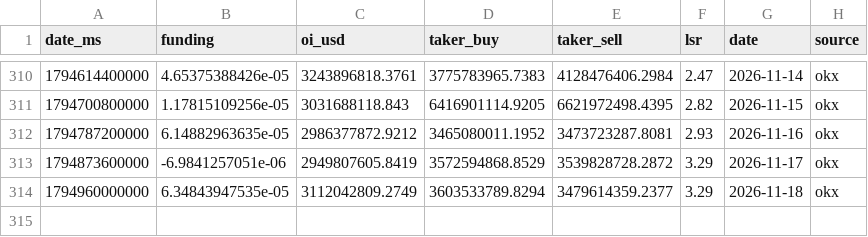
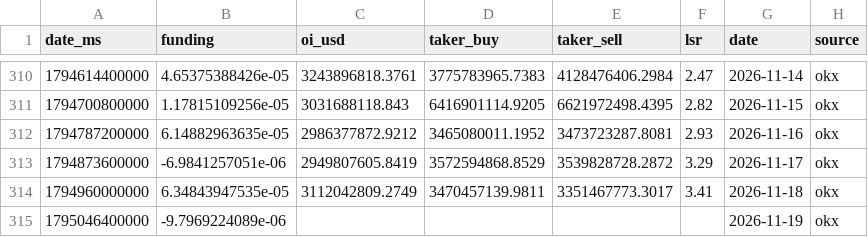
Before and after one commit to kenhuangads/btc-trader, a CSV file: history/derivatives.csv, drawn as a sheet; only a part is shown, gaps mark what is left out.

```diff
--- a/history/derivatives.csv
+++ b/history/derivatives.csv
@@ -313,2 +313,3 @@ date_ms,funding,oi_usd,taker_buy,taker_sell,lsr,date,source
 1794873600000,-6.9841257051e-06,2949807605.8419,3572594868.8529,3539828728.2872,3.29,2026-11-17,okx
-1794960000000,6.34843947535e-05,3112042809.2749,3603533789.8294,3479614359.2377,3.29,2026-11-18,okx
+1794960000000,6.34843947535e-05,3112042809.2749,3470457139.9811,3351467773.3017,3.41,2026-11-18,okx
+1795046400000,-9.7969224089e-06,,,,,2026-11-19,okx
```
Also changed, not shown: 8 other files.
